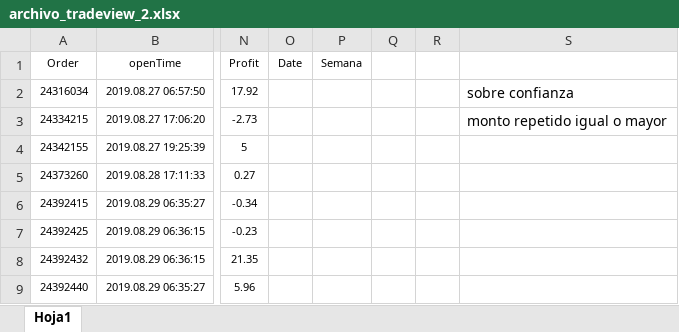
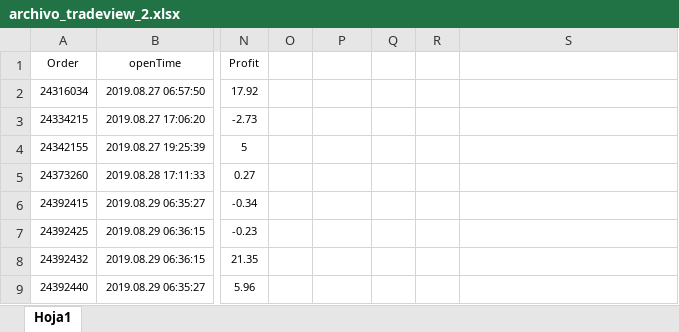
Before and after one commit to paurdgz/MyST, an Excel workbook: Lab 3/archivo_tradeview_2.xlsx, sheet Hoja1, drawn as a sheet; only a part is shown, gaps mark what is left out; values as stored, in another font and other column widths than the file's, no borders; the diff names each change by its address in the sheet, - before the commit and + after, or states it on an @@ line.

Commit message:
xlsx json

```diff
--- a/Lab 3/archivo_tradeview_2.xlsx (sheet Hoja1)
+++ b/Lab 3/archivo_tradeview_2.xlsx (sheet Hoja1)
-O1: Date
+O1: (empty)
-P1: Semana
+P1: (empty)
-S2: sobre confianza
+S2: (empty)
-S3: monto repetido igual o mayor
+S3: (empty)
```
Also changed, not shown: 1 other file.
